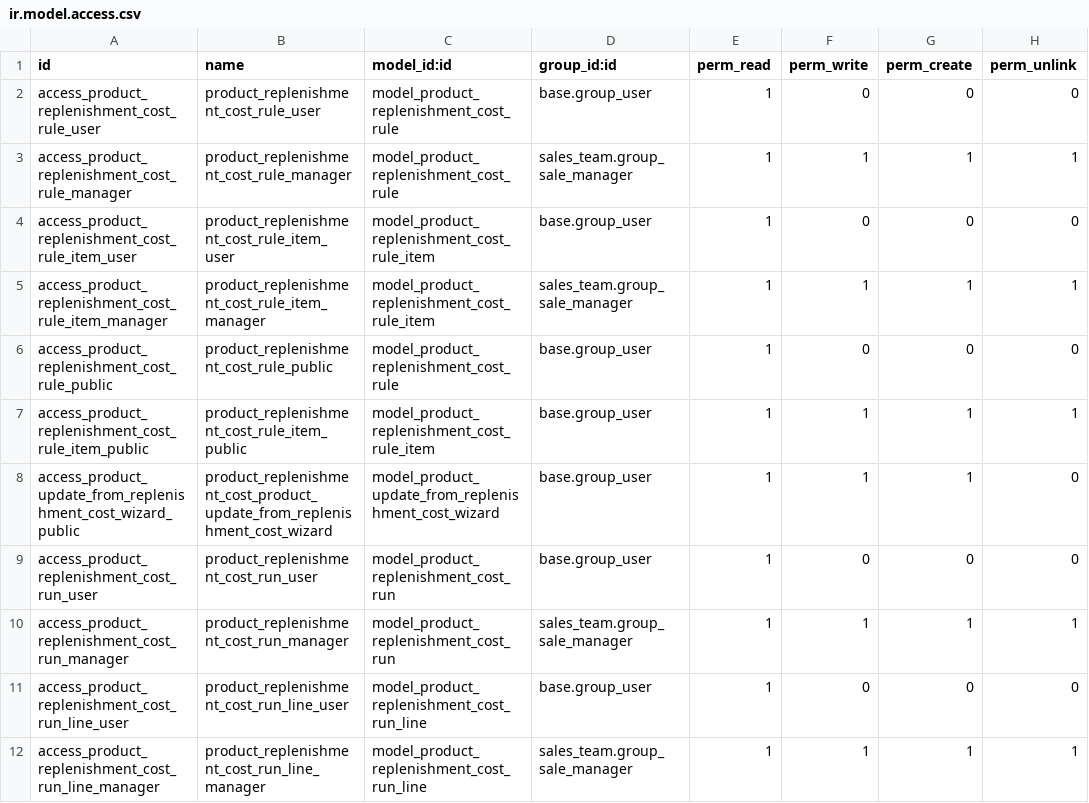
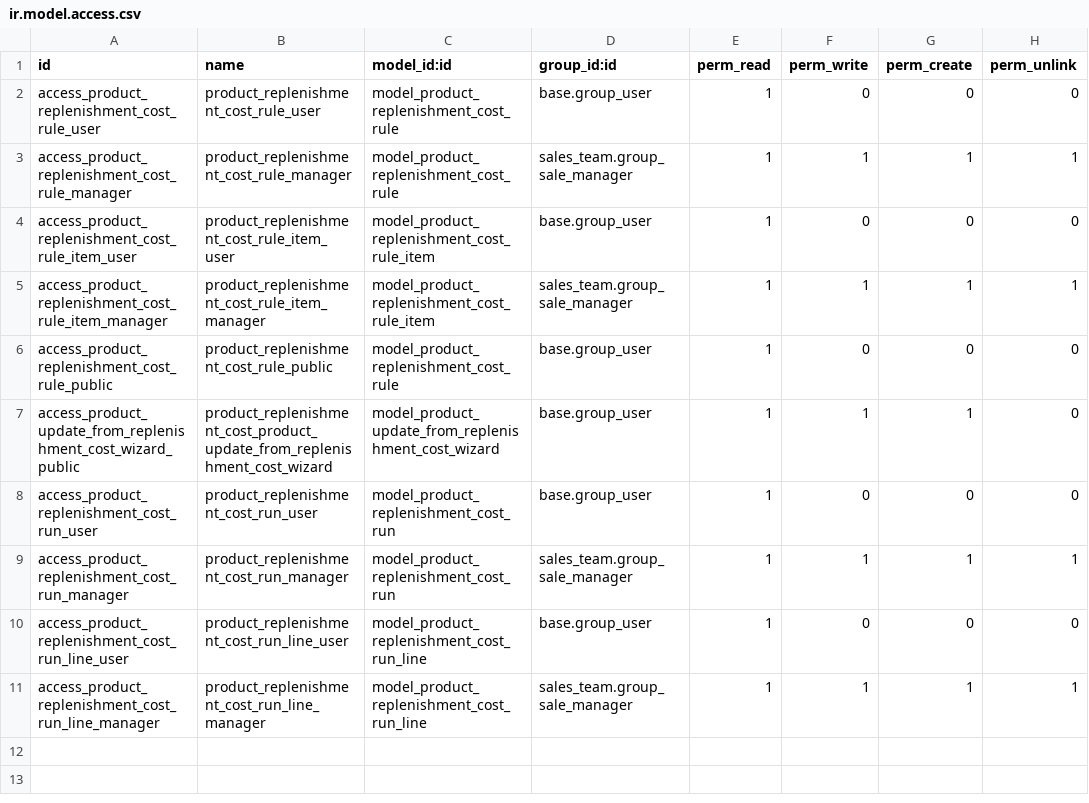
Before and after one commit to ingadhoc/product, a CSV file: product_replenishment_cost/security/ir.model.access.csv, drawn as a sheet; the diff names each change by its address in the sheet, - before the commit and + after, or states it on an @@ line.

Commit message:
[FIX] product_replenishment_cost: restrict rule items and expressions
- ACL: rule items are read only for internal users, as the rule itself;
  only sales managers create, edit or delete them
- Setting or clearing an item expression requires group_replenishment_rule_expr: the
  group only hid the field in the view, and the expression runs as python
  code with the environment (safe_eval) when the cost is computed, the cron
  included
- Add tests for both restrictions and for the cost still computed by any user

Change note: Las reglas de costo de reposición ahora solo las pueden modificar los gerentes de ventas, y las expresiones de cálculo, solo los usuarios habilitados para usarlas. Antes cualquier usuario interno podía cambiar los ítems de una regla. El costo de reposición se sigue viendo y calculando igual para todos.

```diff
--- a/product_replenishment_cost/security/ir.model.access.csv
+++ b/product_replenishment_cost/security/ir.model.access.csv
-row 7: access_product_replenishment_cost_rule_item_public | product_replenishment_cost_rule_item_public | model_product_replenishment_cost_rule_item | base.group_user | 1 | 1 | 1 | 1
```
Also changed, not shown: 6 other files.
